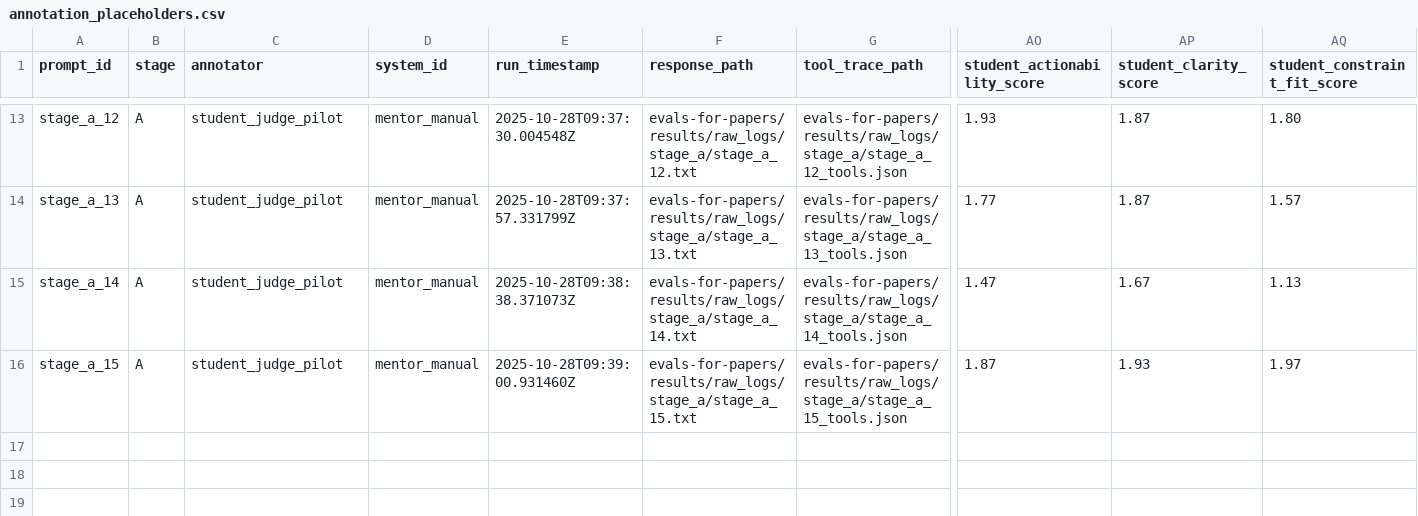
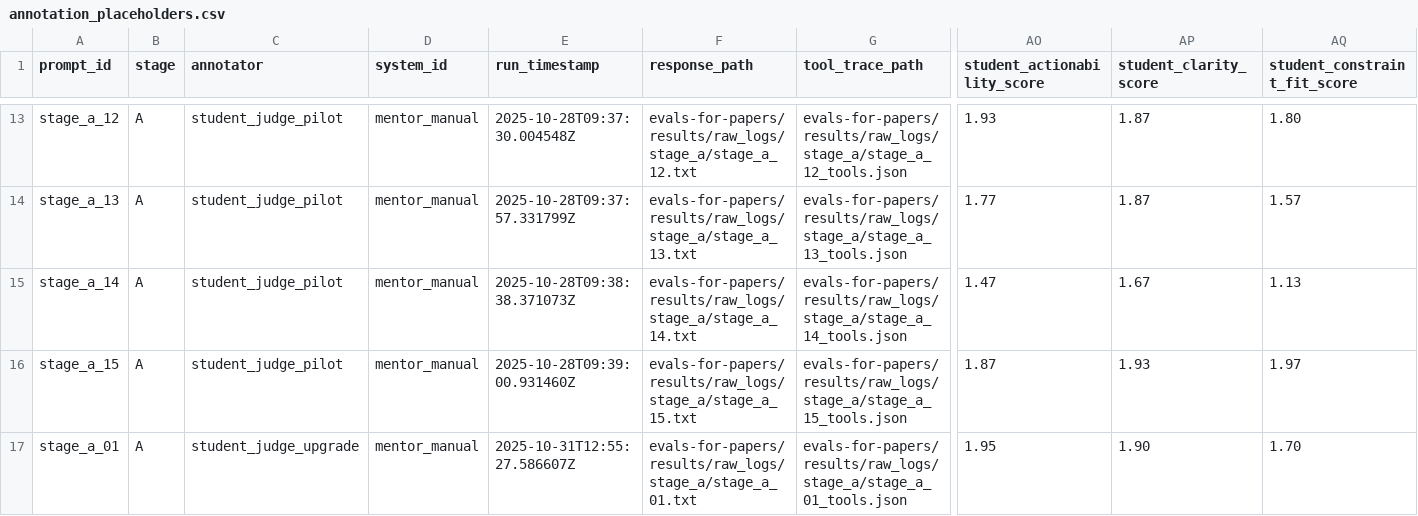
Before and after one commit to Lossfunk/ai-research-mentor, a CSV file: evals-for-papers/results/analysis_reports/stage_a/student_outcome_judge/annotation_placeholders.csv, drawn as a sheet; only a part is shown, gaps mark what is left out; rows hold the shown columns only; the diff names each change by its address in the sheet, - before the commit and + after, or states it on an @@ line.

Commit message:
student LLM-judges

```diff
--- a/evals-for-papers/results/analysis_reports/stage_a/student_outcome_judge/annotation_placeholders.csv
+++ b/evals-for-papers/results/analysis_reports/stage_a/student_outcome_judge/annotation_placeholders.csv
+row 17: stage_a_01 | A | student_judge_upgrade | mentor_manual | 2025-10-31T12:55:27.586607Z | evals-for-papers/results/raw_logs/stage_a/stage_a_01.txt | evals-for-papers/results/raw_logs/stage_a/stage_a_01_tools.json | 1.95 | 1.90 | 1.70
```
Also changed, not shown: 16 other files.
